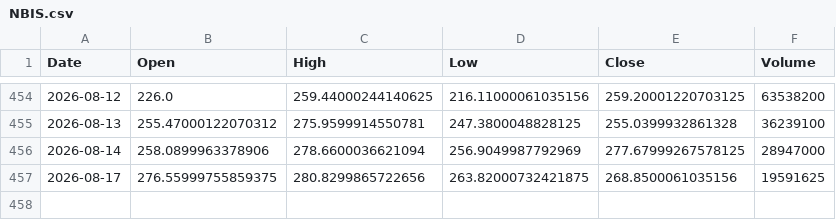
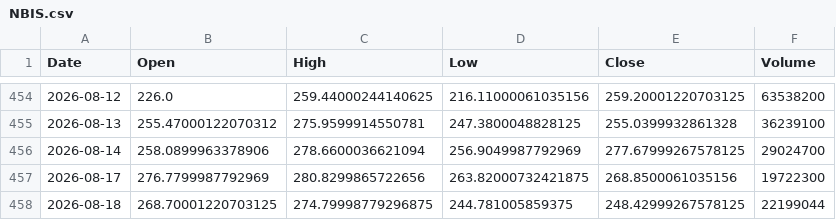
Before and after one commit to ShikanNagata/signal, a CSV file: data/NBIS.csv, drawn as a sheet; only a part is shown, gaps mark what is left out.

```diff
--- a/data/NBIS.csv
+++ b/data/NBIS.csv
@@ -455,3 +455,4 @@ Date,Open,High,Low,Close,Volume
 2026-08-13,255.47000122070312,275.9599914550781,247.3800048828125,255.0399932861328,36239100
-2026-08-14,258.0899963378906,278.6600036621094,256.9049987792969,277.67999267578125,28947000
-2026-08-17,276.55999755859375,280.8299865722656,263.82000732421875,268.8500061035156,19591625
+2026-08-14,258.0899963378906,278.6600036621094,256.9049987792969,277.67999267578125,29024700
+2026-08-17,276.7799987792969,280.8299865722656,263.82000732421875,268.8500061035156,19722300
+2026-08-18,268.70001220703125,274.79998779296875,244.781005859375,248.42999267578125,22199044
```
Also changed, not shown: data/AMD.csv, data/CRCL.csv, 9 other files.
